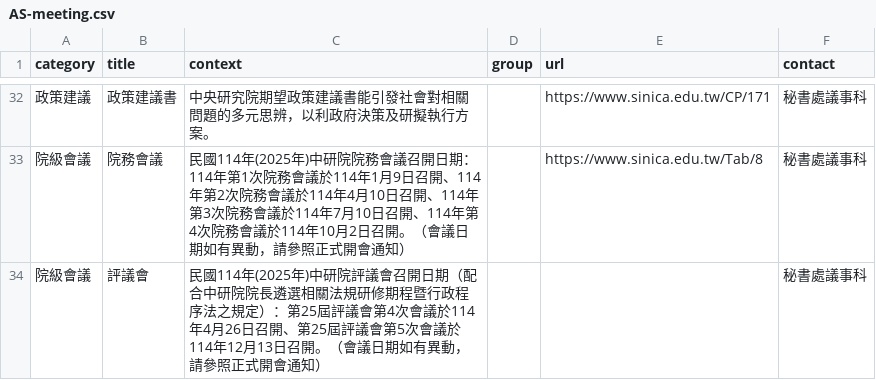
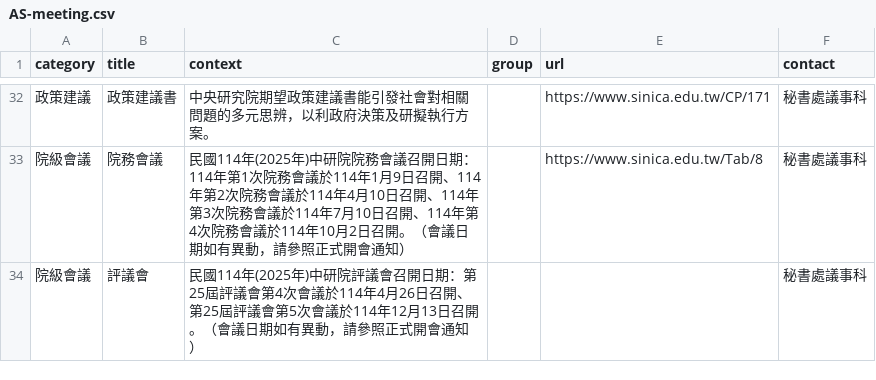
Before and after one commit to AS-AIGC/AS-FAQ-Bot, a CSV file: data/source/AS-meeting.csv, drawn as a sheet; only a part is shown, gaps mark what is left out.

```diff
--- a/data/source/AS-meeting.csv
+++ b/data/source/AS-meeting.csv
@@ -33,2 +33,2 @@
 院級會議,院務會議,民國114年(2025年)中研院院務會議召開日期：114年第1次院務會議於114年1月9日召開、114年第2次院務會議於114年4月10日召開、114年第3次院務會議於114年7月10日召開、114年第4次院務會議於114年10月2日召開。（會議日期如有異動，請參照正式開會通知）,,https://www.sinica.edu.tw/Tab/8,秘書處議事科
-院級會議,評議會,民國114年(2025年)中研院評議會召開日期（配合中研院院長遴選相關法規研修期程暨行政程序法之規定）：第25屆評議會第4次會議於114年4月26日召開、第25屆評議會第5次會議於114年12月13日召開。（會議日期如有異動，請參照正式開會通知）,,,秘書處議事科
+院級會議,評議會,民國114年(2025年)中研院評議會召開日期：第25屆評議會第4次會議於114年4月26日召開、第25屆評議會第5次會議於114年12月13日召開。（會議日期如有異動，請參照正式開會通知）,,,秘書處議事科
```
Also changed, not shown: 1 other file.
